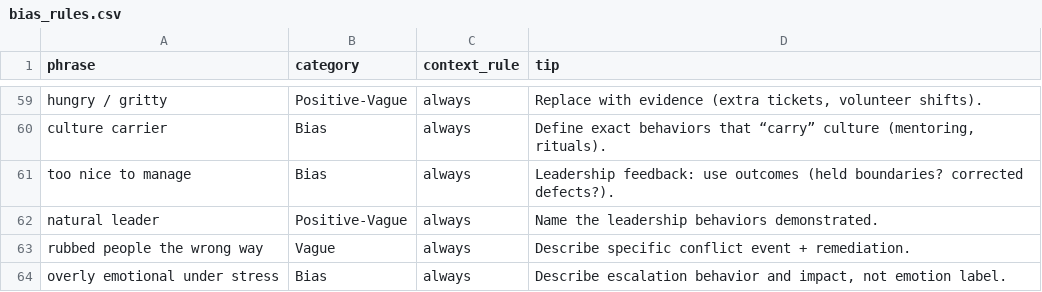
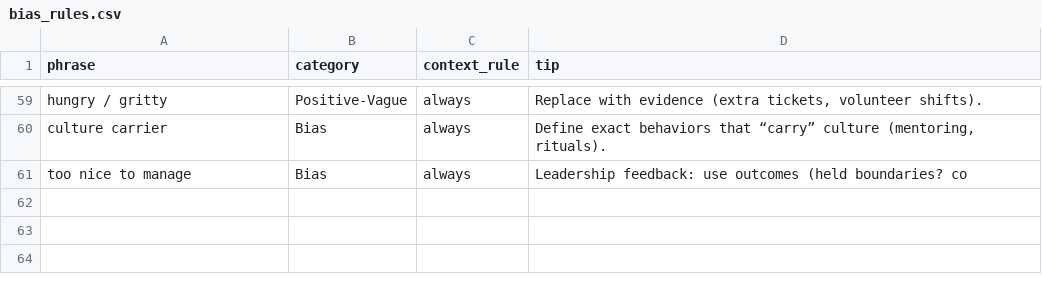
Before and after one commit to raaakeshc101-commits/fairlens3.0, a CSV file: bias_rules.csv, drawn as a sheet; only a part is shown, gaps mark what is left out.

Commit message:
Update bias_rules.csv

```diff
--- a/bias_rules.csv
+++ b/bias_rules.csv
@@ -60,5 +60,2 @@ hungry / gritty|Positive-Vague|always|Replace with evidence (extra tickets, volu
 culture carrier|Bias|always|Define exact behaviors that “carry” culture (mentoring, rituals).
-too nice to manage|Bias|always|Leadership feedback: use outcomes (held boundaries? corrected defects?).
-natural leader|Positive-Vague|always|Name the leadership behaviors demonstrated.
-rubbed people the wrong way|Vague|always|Describe specific conflict event + remediation.
-overly emotional under stress|Bias|always|Describe escalation behavior and impact, not emotion label.
+too nice to manage|Bias|always|Leadership feedback: use outcomes (held boundaries? co
```
